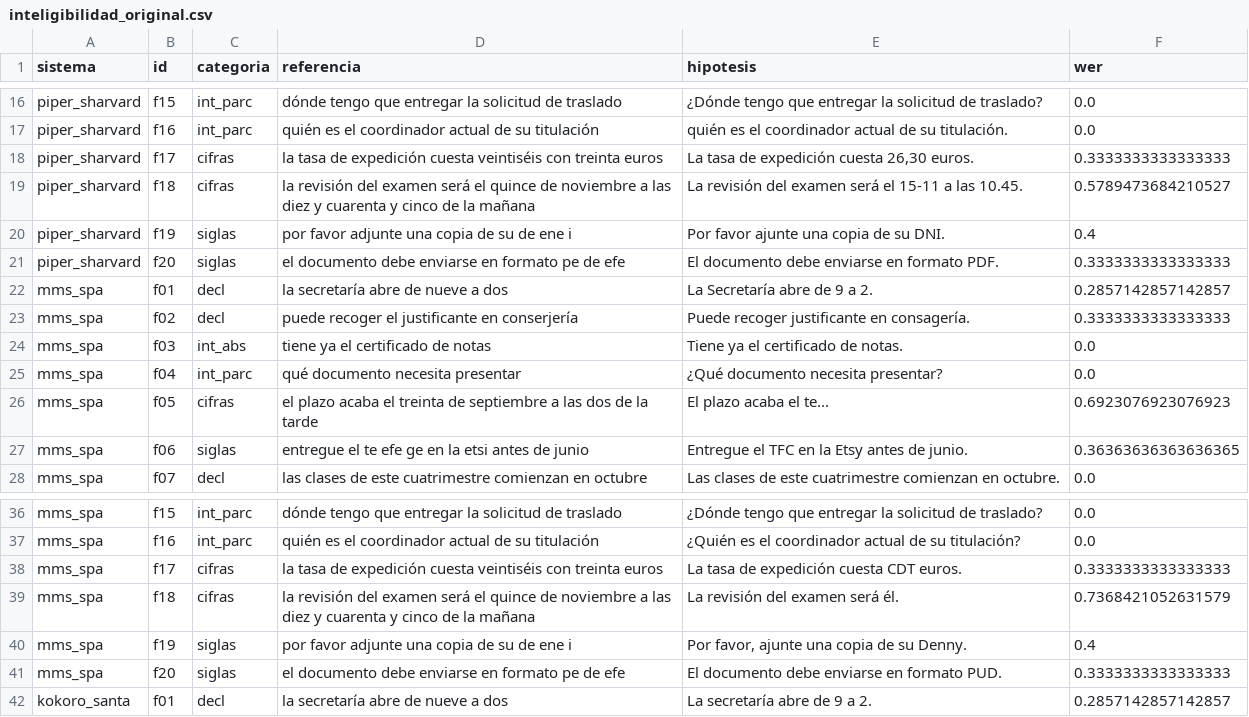
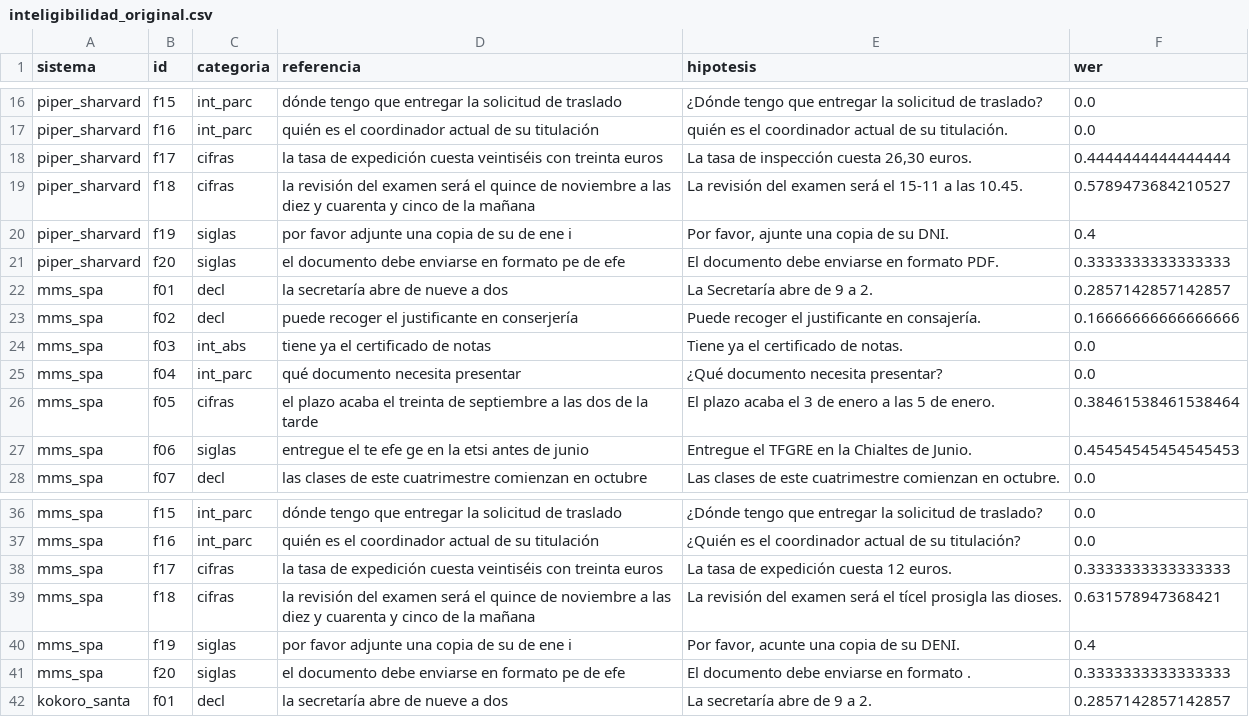
Before and after one commit to nmiryamn/repo-p1, a CSV file: resultados/inteligibilidad_original.csv, drawn as a sheet; only a part is shown, gaps mark what is left out.

Commit message:
data(entrega): ejecución final completa, MOS e informe actualizado
- Cuaderno ejecutado de principio a fin (Restart and Run All, sin errores).
- 2.5 y 3.2 reutilizan los audios normalizados y la clave ya puntuados.
- Audio de las celdas de escucha en OGG: el cuaderno baja de 23 a 4,5 MB.
- Kokoro se puede cargar dos veces en la misma sesión (spacy).
- MOS: notas recibidas, intervalos y clave.
- Informe, notas y README con las cifras de la ejecución final; PDF regenerado.

```diff
--- a/resultados/inteligibilidad_original.csv
+++ b/resultados/inteligibilidad_original.csv
@@ -17,12 +17,12 @@ piper_sharvard,f15,int_parc,dónde tengo que entregar la solicitud de traslado,
 piper_sharvard,f16,int_parc,quién es el coordinador actual de su titulación,quién es el coordinador actual de su titulación.,0.0
-piper_sharvard,f17,cifras,la tasa de expedición cuesta veintiséis con treinta euros,"La tasa de expedición cuesta 26,30 euros.",0.3333333333333333
+piper_sharvard,f17,cifras,la tasa de expedición cuesta veintiséis con treinta euros,"La tasa de inspección cuesta 26,30 euros.",0.4444444444444444
 piper_sharvard,f18,cifras,la revisión del examen será el quince de noviembre a las diez y cuarenta y cinco de la mañana,La revisión del examen será el 15-11 a las 10.45.,0.5789473684210527
-piper_sharvard,f19,siglas,por favor adjunte una copia de su de ene i,Por favor ajunte una copia de su DNI.,0.4
+piper_sharvard,f19,siglas,por favor adjunte una copia de su de ene i,"Por favor, ajunte una copia de su DNI.",0.4
 piper_sharvard,f20,siglas,el documento debe enviarse en formato pe de efe,El documento debe enviarse en formato PDF.,0.3333333333333333
 mms_spa,f01,decl,la secretaría abre de nueve a dos,La Secretaría abre de 9 a 2.,0.2857142857142857
-mms_spa,f02,decl,puede recoger el justificante en conserjería,Puede recoger justificante en consagería.,0.3333333333333333
+mms_spa,f02,decl,puede recoger el justificante en conserjería,Puede recoger el justificante en consajería.,0.16666666666666666
 mms_spa,f03,int_abs,tiene ya el certificado de notas,Tiene ya el certificado de notas.,0.0
 mms_spa,f04,int_parc,qué documento necesita presentar,¿Qué documento necesita presentar?,0.0
-mms_spa,f05,cifras,el plazo acaba el treinta de septiembre a las dos de la tarde,El plazo acaba el te...,0.6923076923076923
-mms_spa,f06,siglas,entregue el te efe ge en la etsi antes de junio,Entregue el TFC en la Etsy antes de junio.,0.36363636363636365
+mms_spa,f05,cifras,el plazo acaba el treinta de septiembre a las dos de la tarde,El plazo acaba el 3 de enero a las 5 de enero.,0.38461538461538464
+mms_spa,f06,siglas,entregue el te efe ge en la etsi antes de junio,Entregue el TFGRE en la Chialtes de Junio.,0.45454545454545453
 mms_spa,f07,decl,las clases de este cuatrimestre comienzan en octubre,Las clases de este cuatrimestre comienzan en octubre.,0.0
@@ -37,6 +37,6 @@ mms_spa,f15,int_parc,dónde tengo que entregar la solicitud de traslado,¿Dónde
 mms_spa,f16,int_parc,quién es el coordinador actual de su titulación,¿Quién es el coordinador actual de su titulación?,0.0
-mms_spa,f17,cifras,la tasa de expedición cuesta veintiséis con treinta euros,La tasa de expedición cuesta CDT euros.,0.3333333333333333
-mms_spa,f18,cifras,la revisión del examen será el quince de noviembre a las diez y cuarenta y cinco de la mañana,La revisión del examen será él.,0.7368421052631579
-mms_spa,f19,siglas,por favor adjunte una copia de su de ene i,"Por favor, ajunte una copia de su Denny.",0.4
-mms_spa,f20,siglas,el documento debe enviarse en formato pe de efe,El documento debe enviarse en formato PUD.,0.3333333333333333
+mms_spa,f17,cifras,la tasa de expedición cuesta veintiséis con treinta euros,La tasa de expedición cuesta 12 euros.,0.3333333333333333
+mms_spa,f18,cifras,la revisión del examen será el quince de noviembre a las diez y cuarenta y cinco de la mañana,La revisión del examen será el tícel prosigla las dioses.,0.631578947368421
+mms_spa,f19,siglas,por favor adjunte una copia de su de ene i,"Por favor, acunte una copia de su DENI.",0.4
+mms_spa,f20,siglas,el documento debe enviarse en formato pe de efe,El documento debe enviarse en formato .,0.3333333333333333
 kokoro_santa,f01,decl,la secretaría abre de nueve a dos,La secretaría abre de 9 a 2.,0.2857142857142857
```
Also changed, not shown: resultados/determinismo_resumen.csv, resultados/foco.csv, 32 other files.
